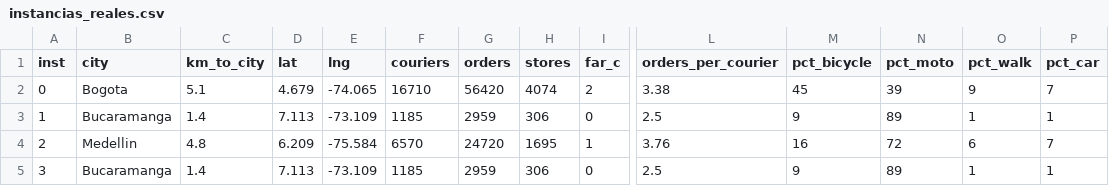
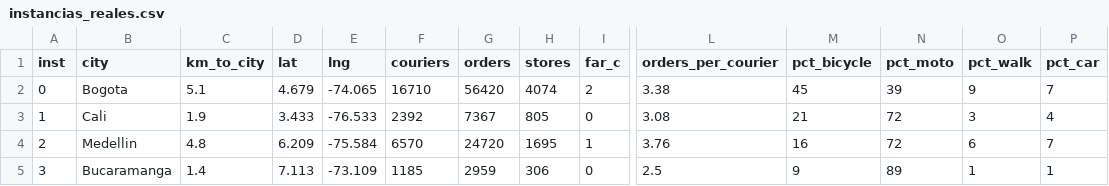
Before and after one commit to Danielgiraldosb/mdrp-simulator, a CSV file: docs/paper-cmdp/instancias_reales.csv, drawn as a sheet; only a part is shown, gaps mark what is left out; the diff names each change by its address in the sheet, - before the commit and + after, or states it on an @@ line.

```diff
--- a/docs/paper-cmdp/instancias_reales.csv
+++ b/docs/paper-cmdp/instancias_reales.csv
-B3 (city): Bucaramanga
+B3 (city): Cali
-C3 (km_to_city): 1.4
+C3 (km_to_city): 1.9
-D3 (lat): 7.113
+D3 (lat): 3.433
-E3 (lng): -73.109
+E3 (lng): -76.533
-F3 (couriers): 1185
+F3 (couriers): 2392
-G3 (orders): 2959
+G3 (orders): 7367
-H3 (stores): 306
+H3 (stores): 805
-L3 (orders_per_courier): 2.5
+L3 (orders_per_courier): 3.08
-M3 (pct_bicycle): 9
+M3 (pct_bicycle): 21
-N3 (pct_moto): 89
+N3 (pct_moto): 72
-O3 (pct_walk): 1
+O3 (pct_walk): 3
-P3 (pct_car): 1
+P3 (pct_car): 4
```
Also changed, not shown: 6 other files.
